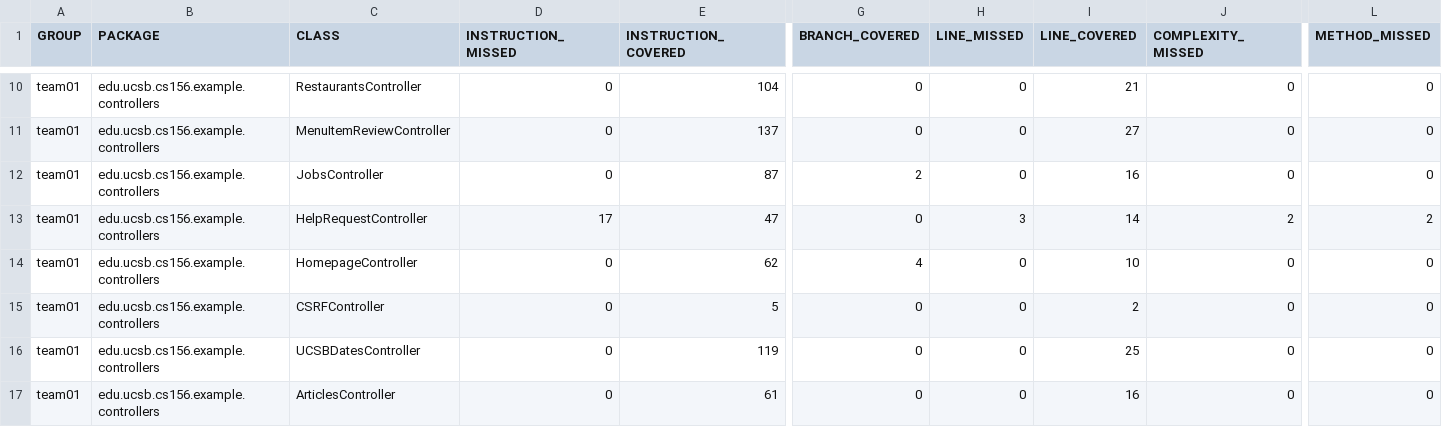
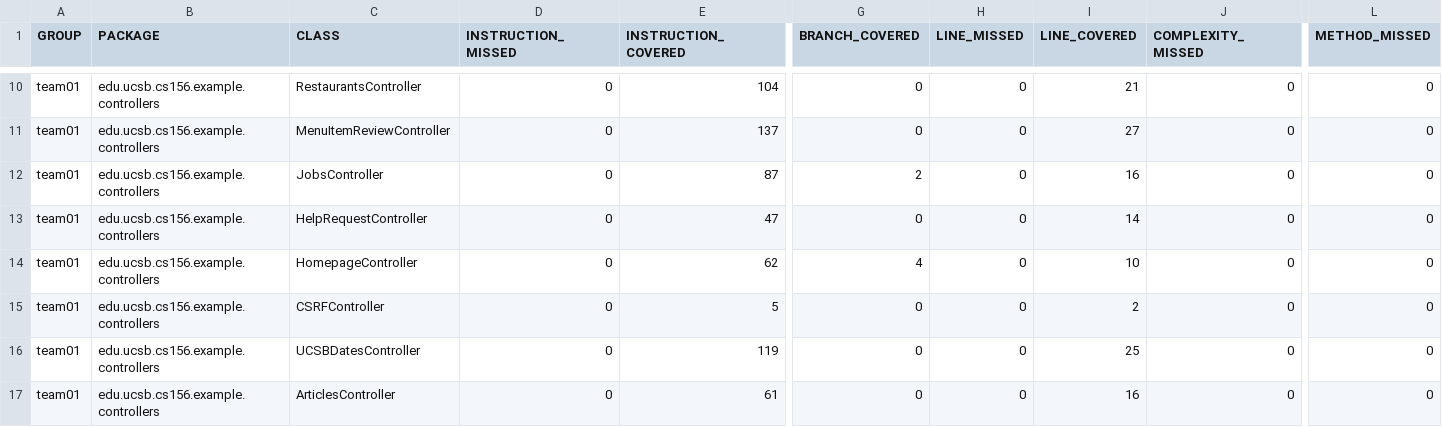
Before and after one commit to ucsb-cs156-s25/team01-s25-02, a CSV file: jacoco/jacoco.csv, drawn as a sheet; only a part is shown, gaps mark what is left out; the diff names each change by its address in the sheet, - before the commit and + after, or states it on an @@ line.

```diff
--- a/jacoco/jacoco.csv
+++ b/jacoco/jacoco.csv
-D13 (INSTRUCTION_MISSED): 17
+D13 (INSTRUCTION_MISSED): 0
-H13 (LINE_MISSED): 3
+H13 (LINE_MISSED): 0
-J13 (COMPLEXITY_MISSED): 2
+J13 (COMPLEXITY_MISSED): 0
-L13 (METHOD_MISSED): 2
+L13 (METHOD_MISSED): 0
```
Also changed, not shown: 7 other files.
